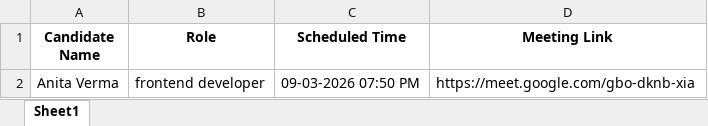
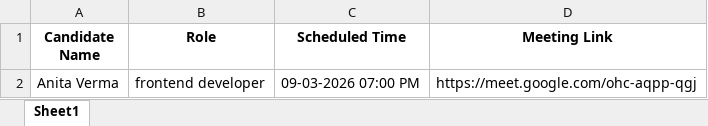
Before and after one commit to Yash798dev/AgenticHR, an Excel workbook: data/final_interview_schedule.xlsx, sheet Sheet1, drawn as a sheet; values as stored, in another font and other column widths than the file's, no borders; the diff names each change by its address in the sheet, - before the commit and + after, or states it on an @@ line.

```diff
--- a/data/final_interview_schedule.xlsx (sheet Sheet1)
+++ b/data/final_interview_schedule.xlsx (sheet Sheet1)
-C2 (Scheduled Time): 09-03-2026 07:50 PM
+C2 (Scheduled Time): 09-03-2026 07:00 PM
-D2 (Meeting Link): https://meet.google.com/gbo-dknb-xia
+D2 (Meeting Link): https://meet.google.com/ohc-aqpp-qgj
```
Also changed, not shown: data/applications_data.xlsx, data/interview_scores.xlsx, 35 other files.
